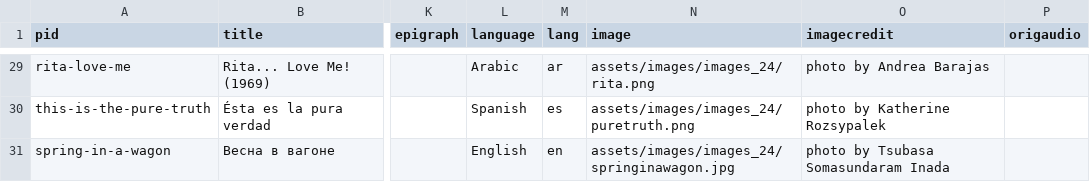
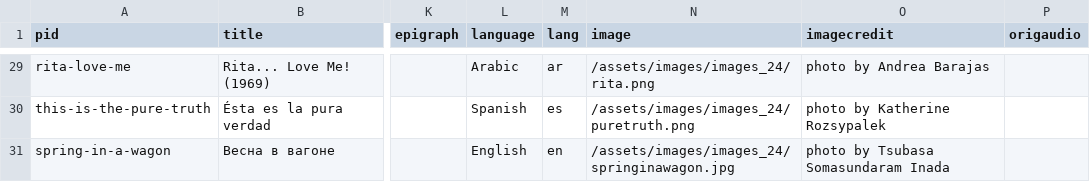
Before and after one commit to double-speak/doublespeak.github.io, a CSV file: _data/issues/poems_2024.csv, drawn as a sheet; only a part is shown, gaps mark what is left out; the diff covers the shown part only; the diff names each change by its address in the sheet, - before the commit and + after, or states it on an @@ line.

Commit message:
fix image paths for 2024 issue

```diff
--- a/_data/issues/poems_2024.csv
+++ b/_data/issues/poems_2024.csv
-N29 (image): assets/images/images_24/rita.png
+N29 (image): /assets/images/images_24/rita.png
-N30 (image): assets/images/images_24/puretruth.png
+N30 (image): /assets/images/images_24/puretruth.png
-N31 (image): assets/images/images_24/springinawagon.jpg
+N31 (image): /assets/images/images_24/springinawagon.jpg
```
Also changed, not shown: 27 edited cells elsewhere in this file, _data/poems_2024.csv, 1 other file.
